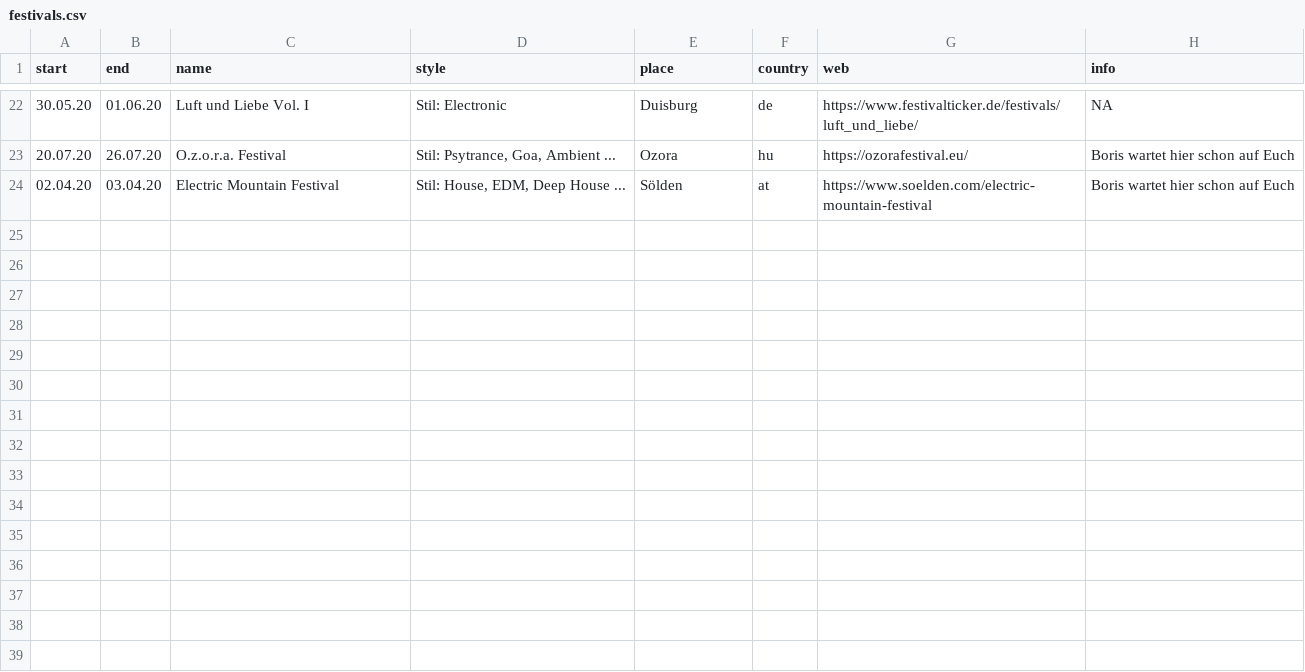
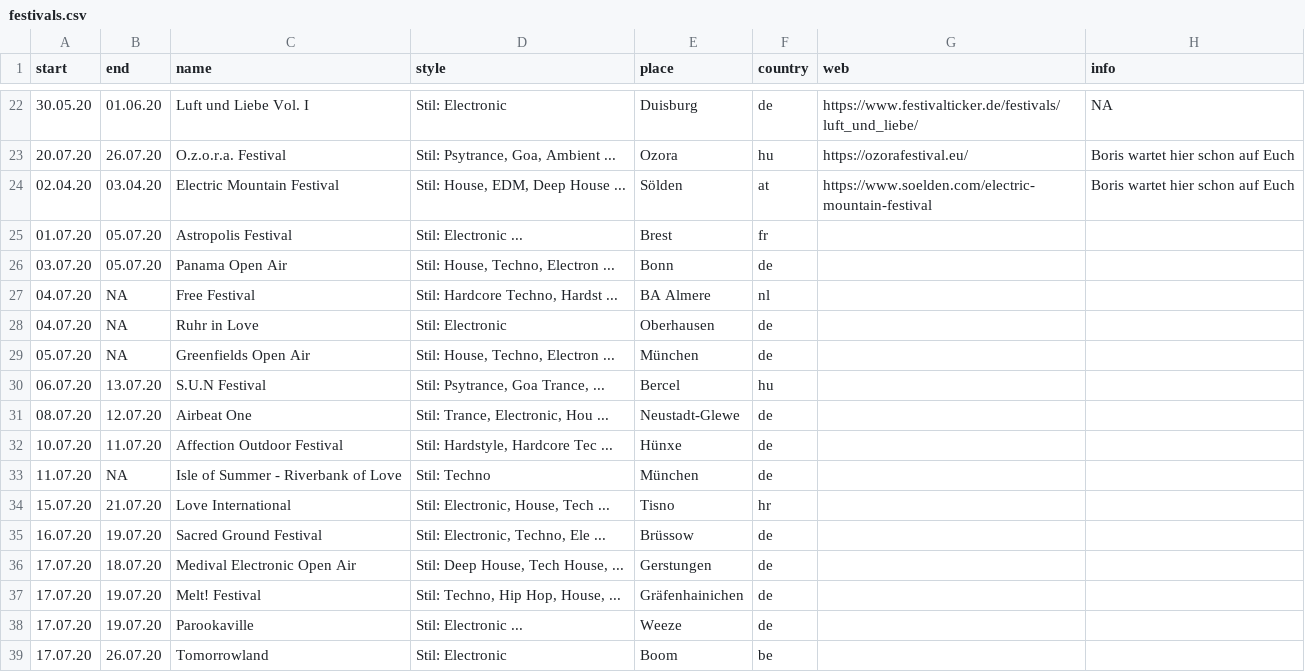
Before and after one commit to feinmann/psymap, a CSV file: data-raw/festivals.csv, drawn as a sheet; only a part is shown, gaps mark what is left out; the diff names each change by its address in the sheet, - before the commit and + after, or states it on an @@ line.

Commit message:
Add new festivals

```diff
--- a/data-raw/festivals.csv
+++ b/data-raw/festivals.csv
+row 25: 01.07.20 | 05.07.20 | Astropolis Festival | Stil: Electronic ... | Brest | fr
+row 26: 03.07.20 | 05.07.20 | Panama Open Air | Stil: House, Techno, Electron ... | Bonn | de
+row 27: 04.07.20 | NA | Free Festival | Stil: Hardcore Techno, Hardst ... | BA Almere | nl
+row 28: 04.07.20 | NA | Ruhr in Love | Stil: Electronic | Oberhausen | de
+row 29: 05.07.20 | NA | Greenfields Open Air | Stil: House, Techno, Electron ... | München | de
+row 30: 06.07.20 | 13.07.20 | S.U.N Festival | Stil: Psytrance, Goa Trance, ... | Bercel | hu
+row 31: 08.07.20 | 12.07.20 | Airbeat One | Stil: Trance, Electronic, Hou ... | Neustadt-Glewe | de
+row 32: 10.07.20 | 11.07.20 | Affection Outdoor Festival | Stil: Hardstyle, Hardcore Tec ... | Hünxe | de
+row 33: 11.07.20 | NA | Isle of Summer - Riverbank of Love | Stil: Techno | München | de
+row 34: 15.07.20 | 21.07.20 | Love International | Stil: Electronic, House, Tech ... | Tisno | hr
+row 35: 16.07.20 | 19.07.20 | Sacred Ground Festival | Stil: Electronic, Techno, Ele ... | Brüssow | de
+row 36: 17.07.20 | 18.07.20 | Medival Electronic Open Air | Stil: Deep House, Tech House, ... | Gerstungen | de
+row 37: 17.07.20 | 19.07.20 | Melt! Festival | Stil: Techno, Hip Hop, House, ... | Gräfenhainichen | de
+row 38: 17.07.20 | 19.07.20 | Parookaville | Stil: Electronic ... | Weeze | de
+row 39: 17.07.20 | 26.07.20 | Tomorrowland | Stil: Electronic | Boom | be
```
Also changed, not shown: 2 other files.
